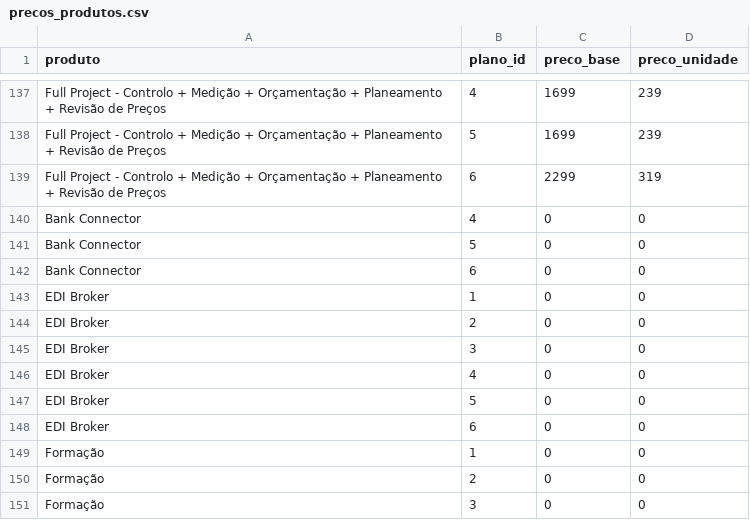
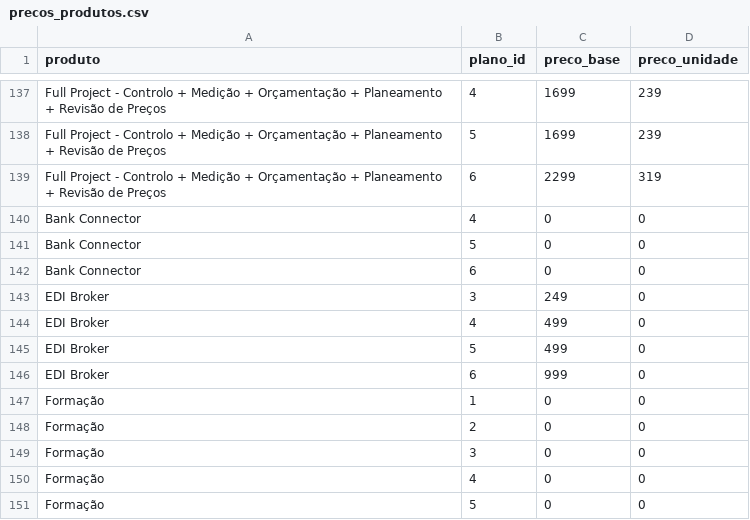
Before and after one commit to joseacardoso/evolution, a CSV file: precos_produtos.csv, drawn as a sheet; only a part is shown, gaps mark what is left out; the shorter side is filled out with more unchanged rows.

Commit message:
Update EDI Broker pricing

```diff
--- a/precos_produtos.csv
+++ b/precos_produtos.csv
@@ -142,8 +142,6 @@ Bank Connector,5,0,0
 Bank Connector,6,0,0
-EDI Broker,1,0,0
-EDI Broker,2,0,0
-EDI Broker,3,0,0
-EDI Broker,4,0,0
-EDI Broker,5,0,0
-EDI Broker,6,0,0
+EDI Broker,3,249,0
+EDI Broker,4,499,0
+EDI Broker,5,499,0
+EDI Broker,6,999,0
 Formação,1,0,0
```
